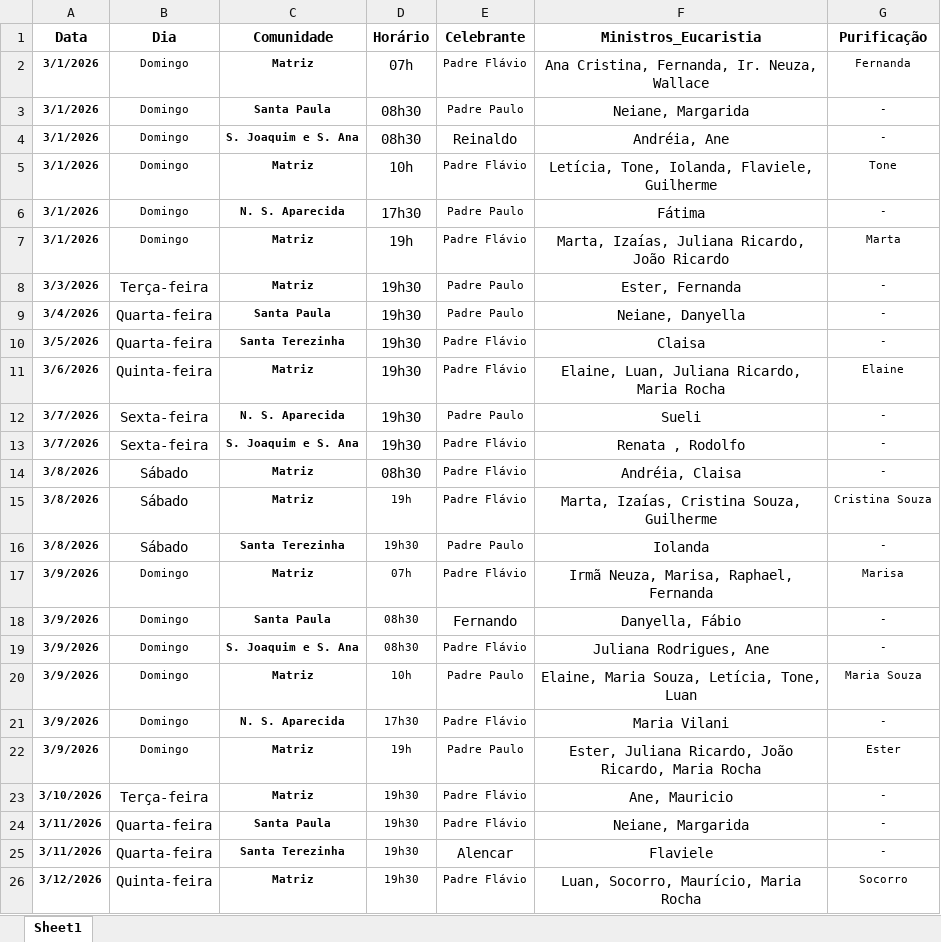
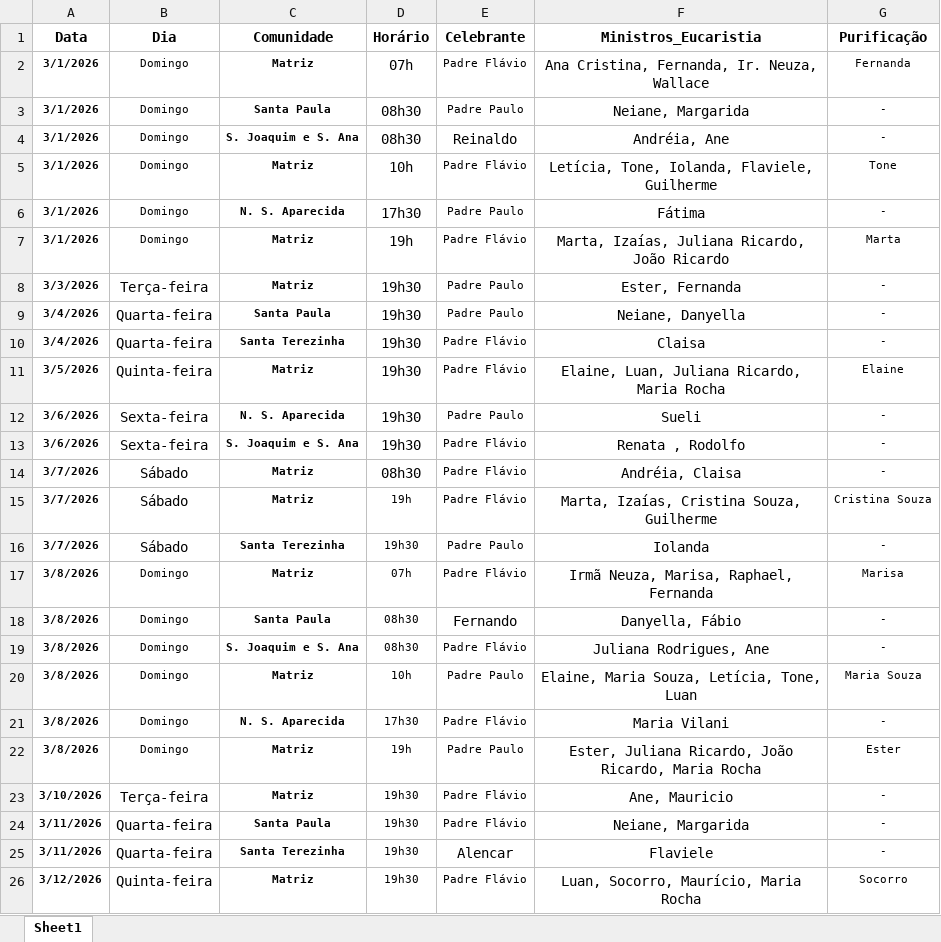
Before and after one commit to lfelipeeuzebio/Vers-o-inicial-do-app, an Excel workbook: escala_medianeira.xlsx, sheet Sheet1, drawn as a sheet; only a part is shown; values as stored, in another font and other column widths than the file's, no borders; the diff names each change by its address in the sheet, - before the commit and + after, or states it on an @@ line.

Commit message:
Add files via upload

```diff
--- a/escala_medianeira.xlsx (sheet Sheet1)
+++ b/escala_medianeira.xlsx (sheet Sheet1)
-A10 (Data): 3/5/2026
+A10 (Data): 3/4/2026
-A11 (Data): 3/6/2026
+A11 (Data): 3/5/2026
-A12:A13 (Data): 3/7/2026
+A12:A13 (Data): 3/6/2026
-A14:A16 (Data): 3/8/2026
+A14:A16 (Data): 3/7/2026
-A17:A22 (Data): 3/9/2026
+A17:A22 (Data): 3/8/2026
```
